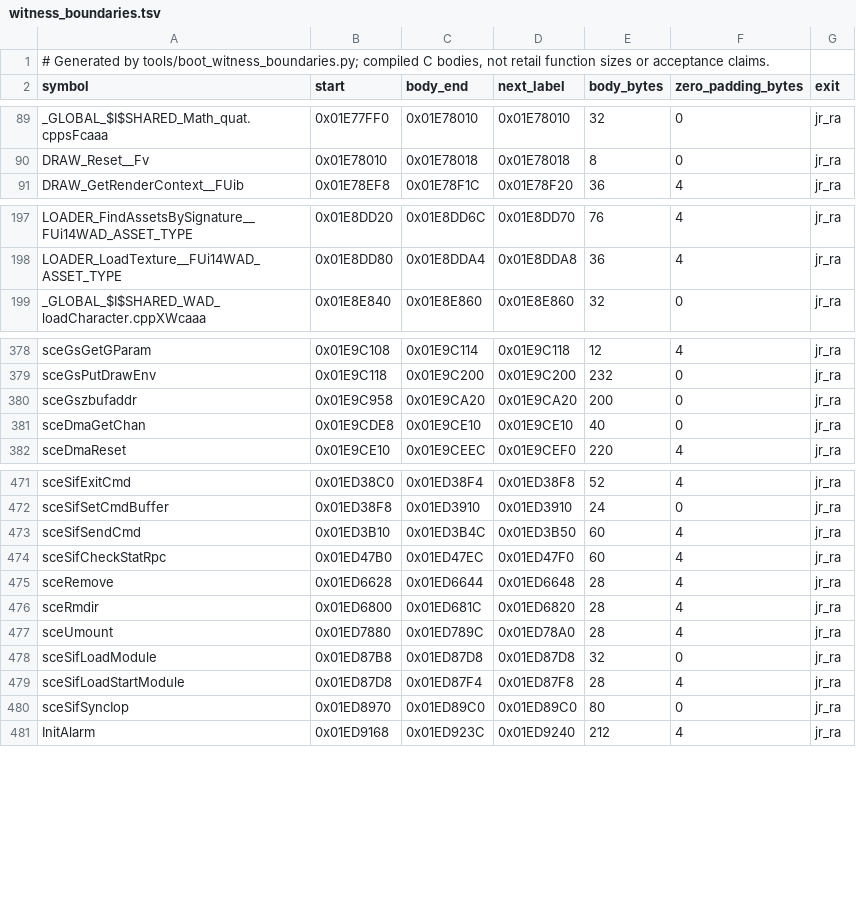
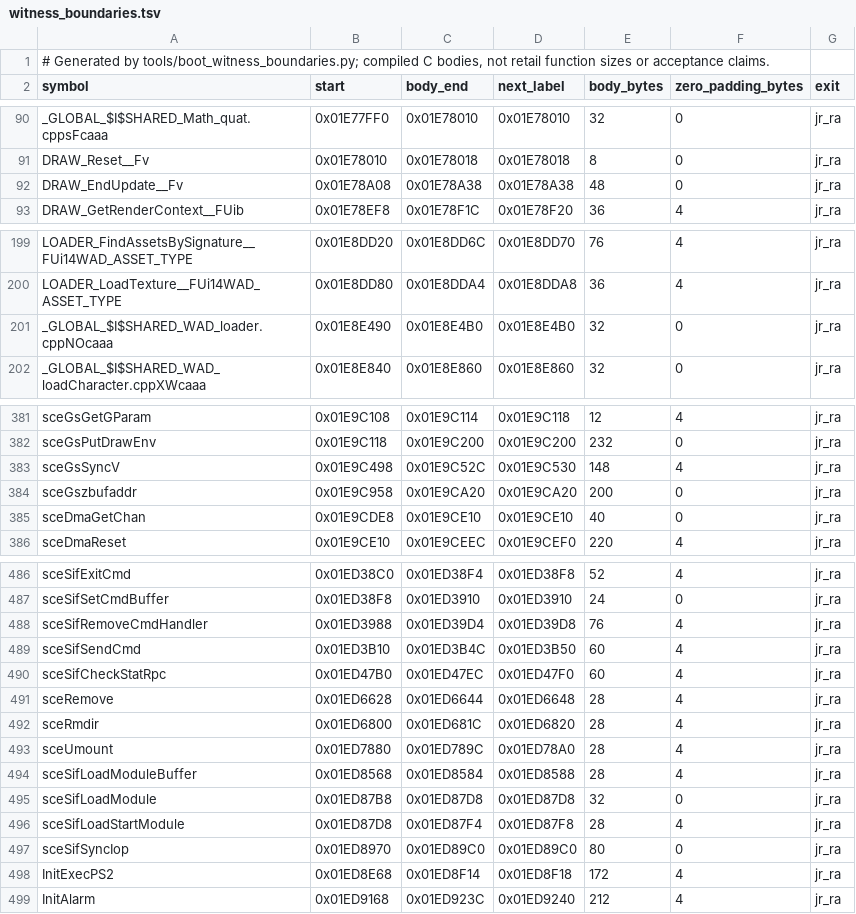
Before and after one commit to OpenRAC/rac5-sm-decomp, a TSV file: config/boot/witness_boundaries.tsv, drawn as a sheet; only a part is shown, gaps mark what is left out; the diff covers the shown part only; the diff names each change by its address in the sheet, - before the commit and + after, or states it on an @@ line.

Commit message:
Link nineteen wave-10 boot bodies across three measured routes
The memory-card RPC wrappers and sceGsSyncV need the pinned Sony compiler:
the SDK region carries 16-byte save slots that the pinned chain cannot emit.
floor and rint read the shared .rodata pool through aliases of one address;
InitExecPS2 comes from the SDK kernel tree. The two libm bodies need both
measured axes at once -- sdk-divpad's div.s pad and the authentic
-fno-builtin that keeps fabsf a real call. The prefix bodies (InitTLB 64/688,
DRAW_EndUpdate 48/408, MCP_HasLevelBeenSeen 36/680, sceSifLoadModuleBuffer
28/592, the SHARED_WAD initializer 32/440, sceGsSyncV 148/328 and
sceSifRemoveCmdHandler 76/392) are real functions shorter than their
next-label interval; the integrator now bounds its control-flow check at the
alignment padding instead of the whole interval, which is what its own
comment and diagnostic already said. The absolute LINKER_SYMBOLS line for
sceMcOpen is removed so the compiled body defines the symbol.

Complete boot gate at this commit: 503 exact objects, 503 C witnesses,
36,068 compiled bytes plus 932 zero alignment bytes, 0 uncatalogued spans,
complete ELF exact at d8f1794a; 121 accepted placements unchanged.
133 tests pass; promotion audit current_exact with 142 ready bodies.

```diff
--- a/config/boot/witness_boundaries.tsv
+++ b/config/boot/witness_boundaries.tsv
+row 92: DRAW_EndUpdate__Fv | 0x01E78A08 | 0x01E78A38 | 0x01E78A38 | 48 | 0 | jr_ra
+row 201: _GLOBAL_$I$SHARED_WAD_loader.cppNOcaaa | 0x01E8E490 | 0x01E8E4B0 | 0x01E8E4B0 | 32 | 0 | jr_ra
+row 383: sceGsSyncV | 0x01E9C498 | 0x01E9C52C | 0x01E9C530 | 148 | 4 | jr_ra
+row 488: sceSifRemoveCmdHandler | 0x01ED3988 | 0x01ED39D4 | 0x01ED39D8 | 76 | 4 | jr_ra
+row 494: sceSifLoadModuleBuffer | 0x01ED8568 | 0x01ED8584 | 0x01ED8588 | 28 | 4 | jr_ra
+row 498: InitExecPS2 | 0x01ED8E68 | 0x01ED8F14 | 0x01ED8F18 | 172 | 4 | jr_ra
```
Also changed, not shown: 13 added rows elsewhere in this file, 26 other files.
